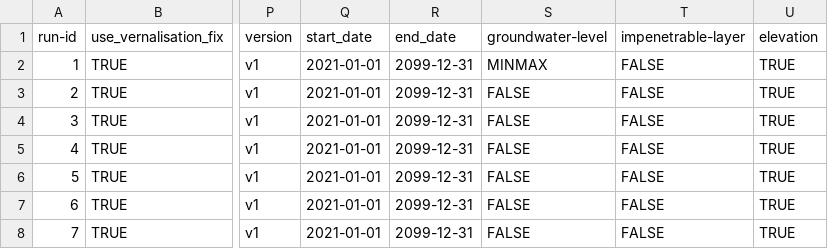
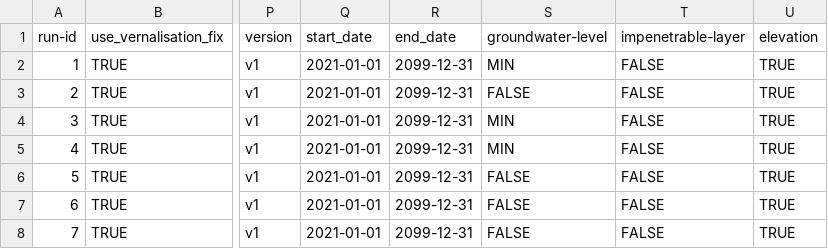
Before and after one commit to zalf-rpm/IPP_grassland, a CSV file: sim_setups_VK.csv, drawn as a sheet; only a part is shown, gaps mark what is left out; the diff names each change by its address in the sheet, - before the commit and + after, or states it on an @@ line.

Commit message:
MIN scenario

```diff
--- a/sim_setups_VK.csv
+++ b/sim_setups_VK.csv
-S2 (groundwater-level): MINMAX
+S2 (groundwater-level): MIN
-S4:S5 (groundwater-level): FALSE
+S4:S5 (groundwater-level): MIN
```
Also changed, not shown: 1 other file.
